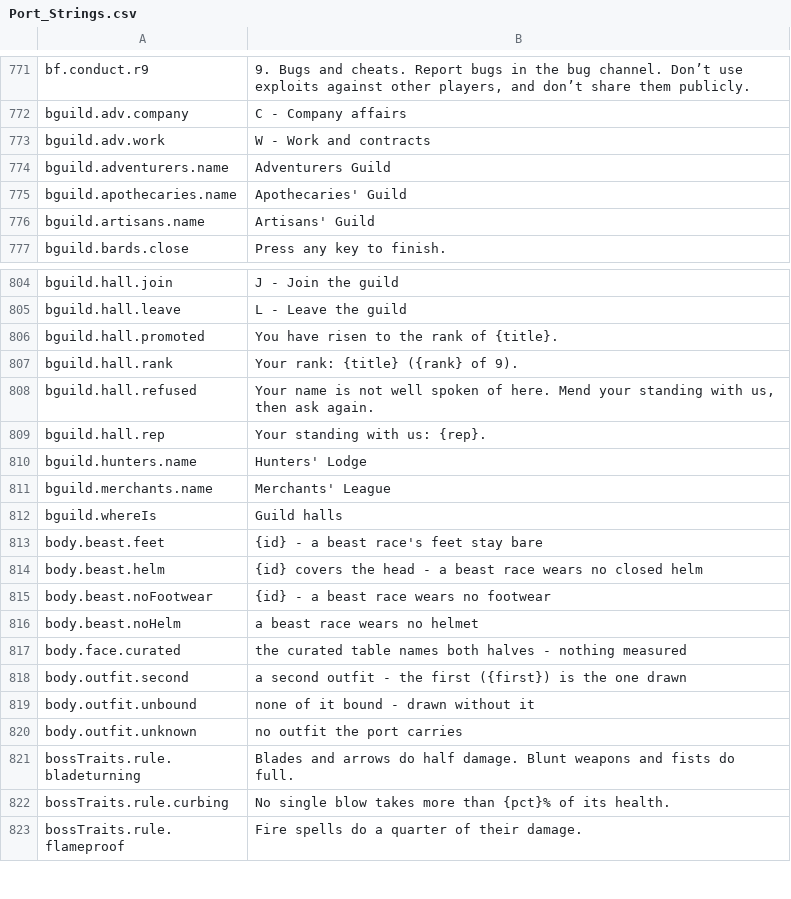
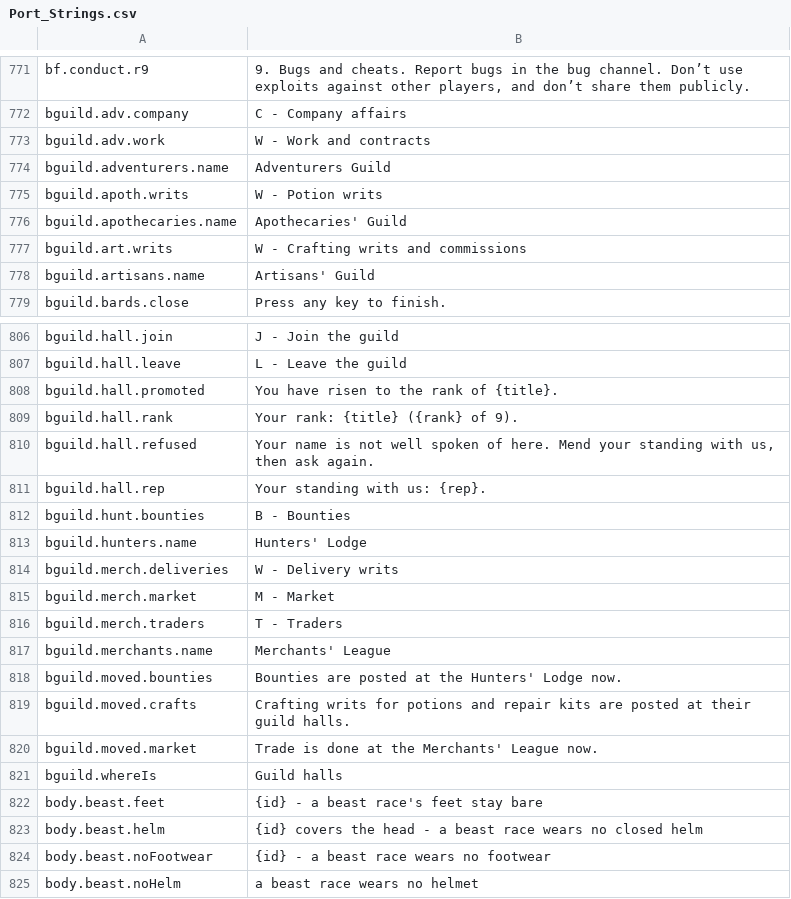
Before and after one commit to Killbow/bunnyfall, a CSV file: locales/en/Port_Strings.csv, drawn as a sheet; only a part is shown, gaps mark what is left out; the shorter side is filled out with more unchanged rows; the diff names each change by its address in the sheet, - before the commit and + after, or states it on an @@ line.

```diff
--- a/locales/en/Port_Strings.csv
+++ b/locales/en/Port_Strings.csv
+row 775: bguild.apoth.writs | W - Potion writs
+row 777: bguild.art.writs | W - Crafting writs and commissions
+row 812: bguild.hunt.bounties | B - Bounties
+row 814: bguild.merch.deliveries | W - Delivery writs
+row 815: bguild.merch.market | M - Market
+row 816: bguild.merch.traders | T - Traders
+row 818: bguild.moved.bounties | Bounties are posted at the Hunters' Lodge now.
+row 819: bguild.moved.crafts | Crafting writs for potions and repair kits are posted at their guild halls.
+row 820: bguild.moved.market | Trade is done at the Merchants' League now.
```
Also changed, not shown: 7 other files.
